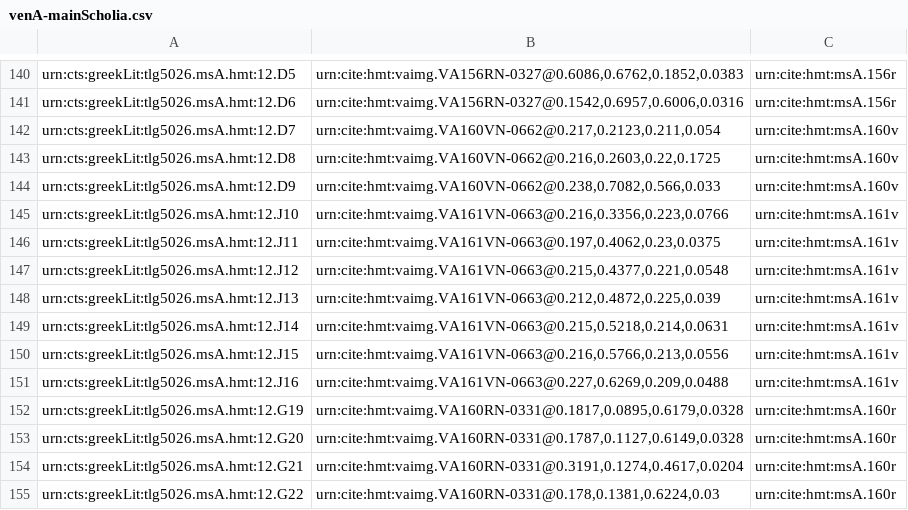
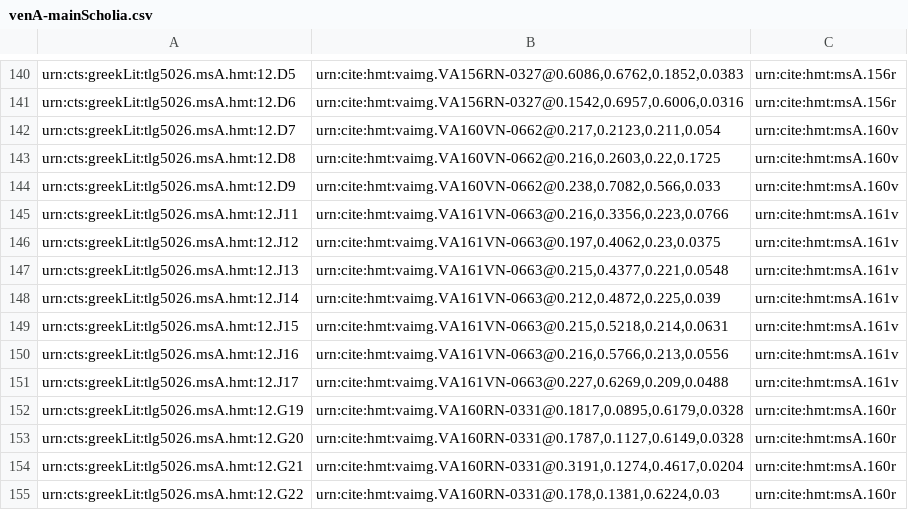
Before and after one commit to hmteditors/alums1, a CSV file: hmt-12/collections/venA-mainScholia.csv, drawn as a sheet; only a part is shown, gaps mark what is left out.

Commit message:
Update venA-mainScholia.csv
fixed overlaping identifiers

```diff
--- a/hmt-12/collections/venA-mainScholia.csv
+++ b/hmt-12/collections/venA-mainScholia.csv
@@ -144,9 +144,9 @@ urn:cts:greekLit:tlg5026.msA.hmt:12.D8,"urn:cite:hmt:vaimg.VA160VN-0662@0.216,0.
 urn:cts:greekLit:tlg5026.msA.hmt:12.D9,"urn:cite:hmt:vaimg.VA160VN-0662@0.238,0.7082,0.566,0.033",urn:cite:hmt:msA.160v
-urn:cts:greekLit:tlg5026.msA.hmt:12.J10,"urn:cite:hmt:vaimg.VA161VN-0663@0.216,0.3356,0.223,0.0766",urn:cite:hmt:msA.161v
-urn:cts:greekLit:tlg5026.msA.hmt:12.J11,"urn:cite:hmt:vaimg.VA161VN-0663@0.197,0.4062,0.23,0.0375",urn:cite:hmt:msA.161v
-urn:cts:greekLit:tlg5026.msA.hmt:12.J12,"urn:cite:hmt:vaimg.VA161VN-0663@0.215,0.4377,0.221,0.0548",urn:cite:hmt:msA.161v
-urn:cts:greekLit:tlg5026.msA.hmt:12.J13,"urn:cite:hmt:vaimg.VA161VN-0663@0.212,0.4872,0.225,0.039",urn:cite:hmt:msA.161v
-urn:cts:greekLit:tlg5026.msA.hmt:12.J14,"urn:cite:hmt:vaimg.VA161VN-0663@0.215,0.5218,0.214,0.0631",urn:cite:hmt:msA.161v
-urn:cts:greekLit:tlg5026.msA.hmt:12.J15,"urn:cite:hmt:vaimg.VA161VN-0663@0.216,0.5766,0.213,0.0556",urn:cite:hmt:msA.161v
-urn:cts:greekLit:tlg5026.msA.hmt:12.J16,"urn:cite:hmt:vaimg.VA161VN-0663@0.227,0.6269,0.209,0.0488",urn:cite:hmt:msA.161v
+urn:cts:greekLit:tlg5026.msA.hmt:12.J11,"urn:cite:hmt:vaimg.VA161VN-0663@0.216,0.3356,0.223,0.0766",urn:cite:hmt:msA.161v
+urn:cts:greekLit:tlg5026.msA.hmt:12.J12,"urn:cite:hmt:vaimg.VA161VN-0663@0.197,0.4062,0.23,0.0375",urn:cite:hmt:msA.161v
+urn:cts:greekLit:tlg5026.msA.hmt:12.J13,"urn:cite:hmt:vaimg.VA161VN-0663@0.215,0.4377,0.221,0.0548",urn:cite:hmt:msA.161v
+urn:cts:greekLit:tlg5026.msA.hmt:12.J14,"urn:cite:hmt:vaimg.VA161VN-0663@0.212,0.4872,0.225,0.039",urn:cite:hmt:msA.161v
+urn:cts:greekLit:tlg5026.msA.hmt:12.J15,"urn:cite:hmt:vaimg.VA161VN-0663@0.215,0.5218,0.214,0.0631",urn:cite:hmt:msA.161v
+urn:cts:greekLit:tlg5026.msA.hmt:12.J16,"urn:cite:hmt:vaimg.VA161VN-0663@0.216,0.5766,0.213,0.0556",urn:cite:hmt:msA.161v
+urn:cts:greekLit:tlg5026.msA.hmt:12.J17,"urn:cite:hmt:vaimg.VA161VN-0663@0.227,0.6269,0.209,0.0488",urn:cite:hmt:msA.161v
 urn:cts:greekLit:tlg5026.msA.hmt:12.G19,"urn:cite:hmt:vaimg.VA160RN-0331@0.1817,0.0895,0.6179,0.0328",urn:cite:hmt:msA.160r
```
